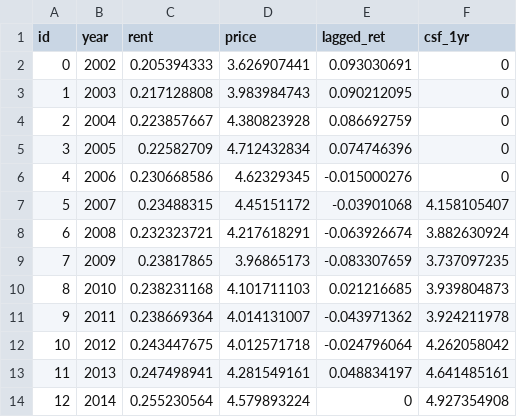
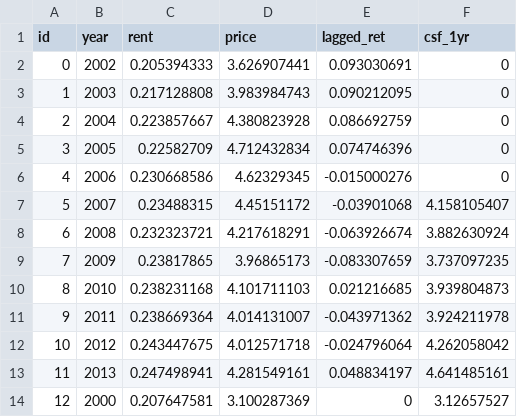
Before and after one commit to mikesLL/HomePriceFutures, a CSV file: read_in/bos_read_in.csv, drawn as a sheet.

Commit message:
mods to readin files: adding a represetntative year

```diff
--- a/read_in/bos_read_in.csv
+++ b/read_in/bos_read_in.csv
@@ -13,2 +13,2 @@ id,year,rent,price,lagged_ret,csf_1yr
 11,2013,0.247498941,4.281549161,0.048834197,4.641485161
-12,2014,0.255230564,4.579893224,0,4.927354908
+12,2000,0.207647581,3.100287369,0,3.12657527
```
Also changed, not shown: read_in/chi_read_in.csv, read_in/den_read_in.csv, 23 other files.
